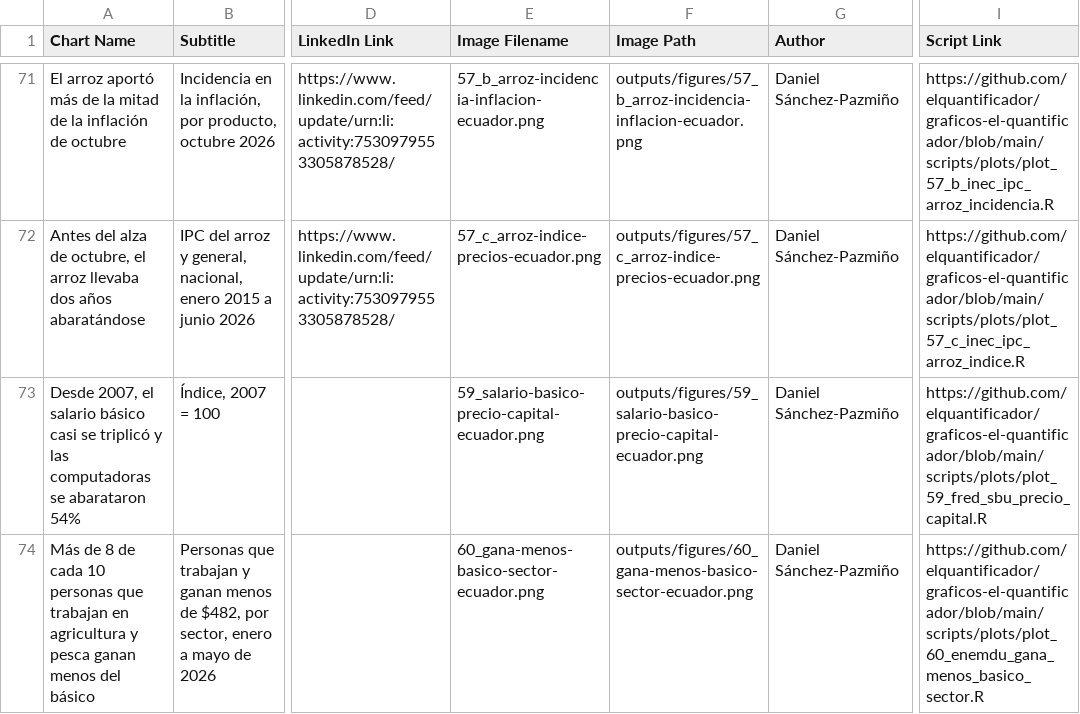
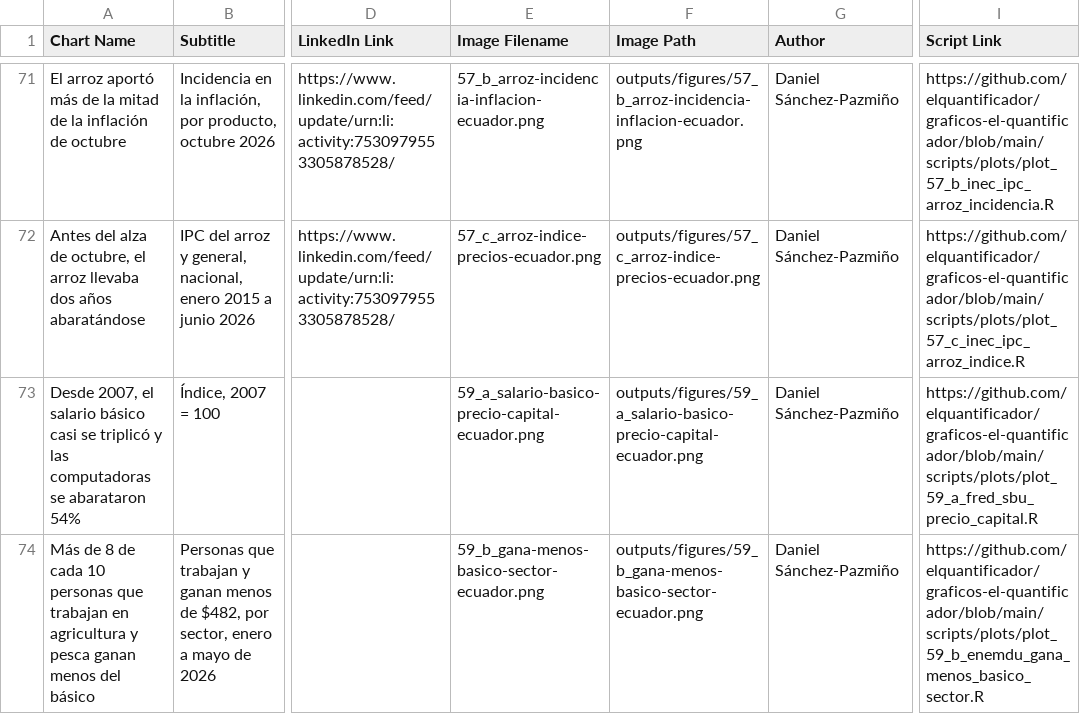
Before and after one commit to elquantificador/graficos-el-quantificador, a CSV file: outputs/chart_catalog/chart_catalog.csv, drawn as a sheet; only a part is shown, gaps mark what is left out; the diff names each change by its address in the sheet, - before the commit and + after, or states it on an @@ line.

```diff
--- a/outputs/chart_catalog/chart_catalog.csv
+++ b/outputs/chart_catalog/chart_catalog.csv
-E73 (Image Filename): 59_salario-basico-precio-capital-ecuador.png
+E73 (Image Filename): 59_a_salario-basico-precio-capital-ecuador.png
-F73 (Image Path): outputs/figures/59_salario-basico-precio-capital-ecuador.png
+F73 (Image Path): outputs/figures/59_a_salario-basico-precio-capital-ecuador.png
-I73 (Script Link): https://github.com/elquantificador/graficos-el-quantificador/blob/main/scripts/plots/plot_59_fred_sbu_precio_capital.R
+I73 (Script Link): https://github.com/elquantificador/graficos-el-quantificador/blob/main/scripts/plots/plot_59_a_fred_sbu_precio_capital.R
-E74 (Image Filename): 60_gana-menos-basico-sector-ecuador.png
+E74 (Image Filename): 59_b_gana-menos-basico-sector-ecuador.png
-F74 (Image Path): outputs/figures/60_gana-menos-basico-sector-ecuador.png
+F74 (Image Path): outputs/figures/59_b_gana-menos-basico-sector-ecuador.png
-I74 (Script Link): https://github.com/elquantificador/graficos-el-quantificador/blob/main/scripts/plots/plot_60_enemdu_gana_menos_basico_sector.R
+I74 (Script Link): https://github.com/elquantificador/graficos-el-quantificador/blob/main/scripts/plots/plot_59_b_enemdu_gana_menos_basico_sector.R
```
Also changed, not shown: 5 other files.
